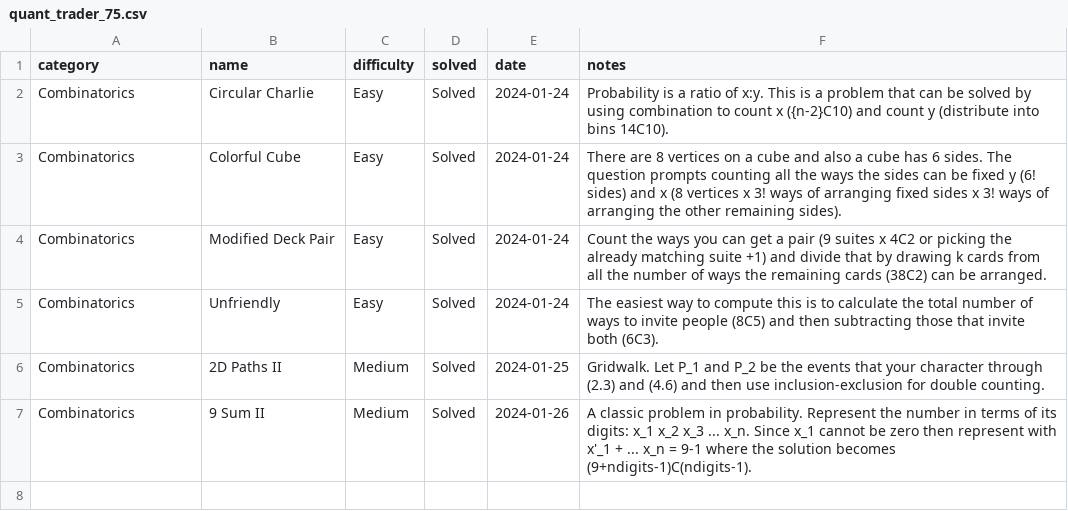
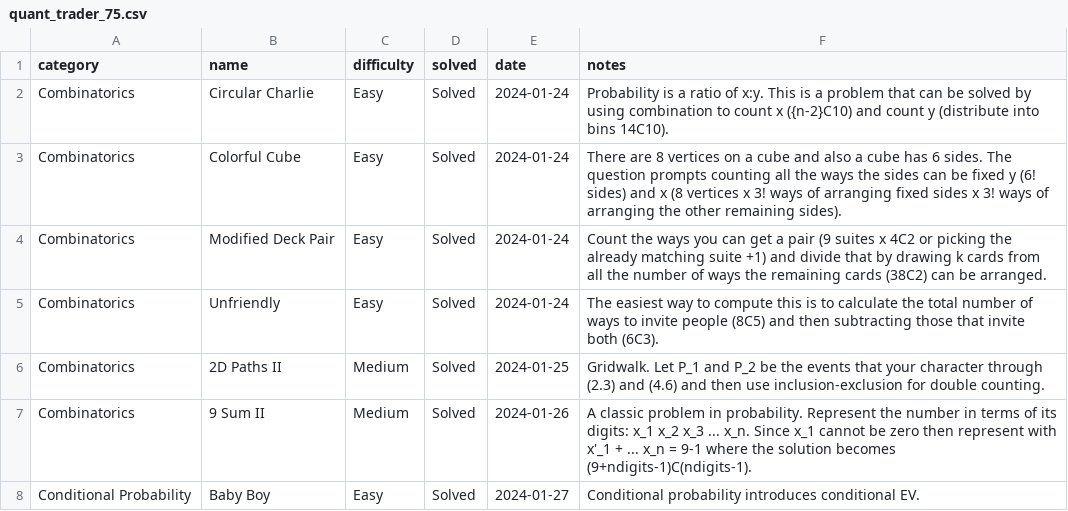
Before and after one commit to jaymarichua/quant-q-a, a CSV file: quant_trader_75.csv, drawn as a sheet.

Commit message:
Update quant_trader_75.csv

```diff
--- a/quant_trader_75.csv
+++ b/quant_trader_75.csv
@@ -7 +7,2 @@ Combinatorics, 2D Paths II, Medium, Solved, 2024-01-25, Gridwalk. Let P_1 and P_
 Combinatorics, 9 Sum II, Medium, Solved, 2024-01-26, A classic problem in probability. Represent the number in terms of its digits: x_1 x_2 x_3 ... x_n. Since x_1 cannot be zero then represent with x'_1 + ... x_n = 9-1 where the solution becomes (9+ndigits-1)C(ndigits-1).
+Conditional Probability, Baby Boy, Easy, Solved, 2024-01-27, Conditional probability introduces conditional EV.
```
